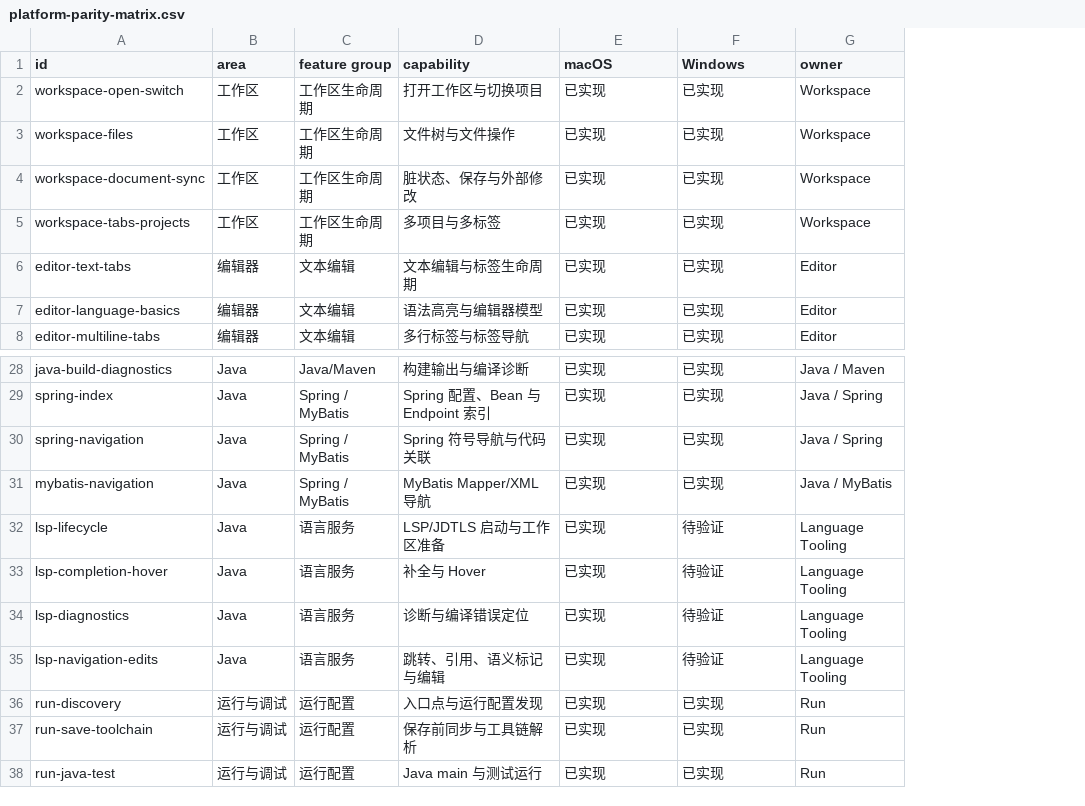
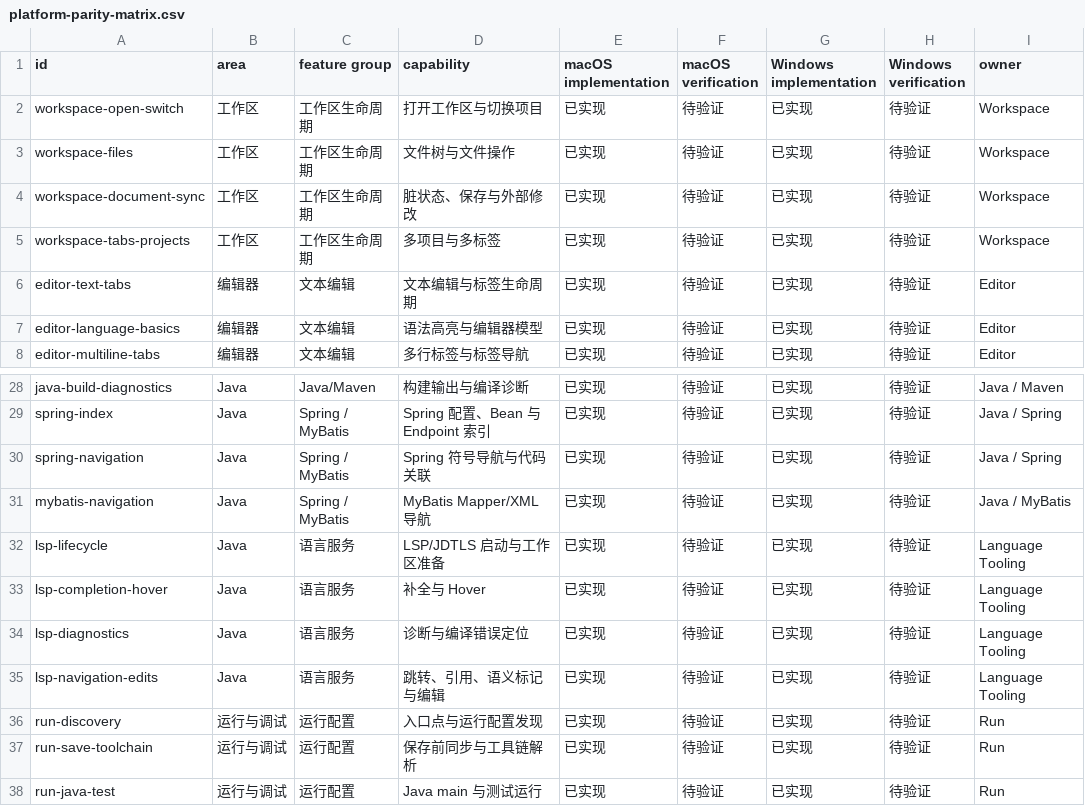
Before and after one commit to 1lck/Lithe-IDEA, a CSV file: docs/development/platform-parity-matrix.csv, drawn as a sheet; only a part is shown, gaps mark what is left out; addresses are those after the commit; the diff names each change by its address in the sheet, - before the commit and + after, or states it on an @@ line.

Commit message:
fix: address platform matrix review feedback

```diff
--- a/docs/development/platform-parity-matrix.csv
+++ b/docs/development/platform-parity-matrix.csv
+column F (macOS verification), rows 2-8: all 待验证; rows 28-38: all 待验证
+column H (Windows verification), rows 2-8: all 待验证; rows 28-38: all 待验证
-E1: macOS
+E1: macOS implementation
-G1: Windows
+G1: Windows implementation
-G32:G35 (Windows implementation): 待验证
+G32:G35 (Windows implementation): 已实现
```
Also changed, not shown: 8 other files.
